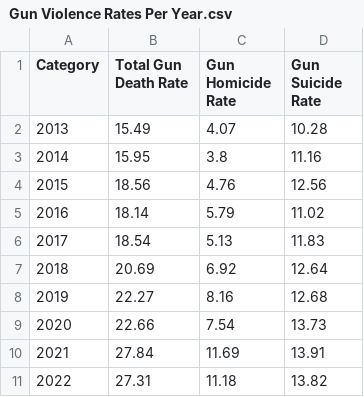
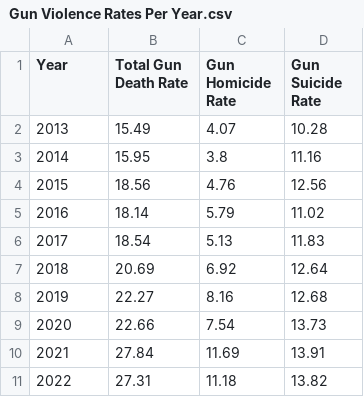
Before and after one commit to ggarikipati/ENG220-Group-011, a CSV file: Gun Violence Rates Per Year.csv, drawn as a sheet.

Commit message:
Update Gun Violence Rates Per Year.csv

```diff
--- a/Gun Violence Rates Per Year.csv
+++ b/Gun Violence Rates Per Year.csv
@@ -1,2 +1,2 @@
-Category,Total Gun Death Rate,Gun Homicide Rate,Gun Suicide Rate
+Year,Total Gun Death Rate,Gun Homicide Rate,Gun Suicide Rate
 2013,15.49,4.07,10.28
```
